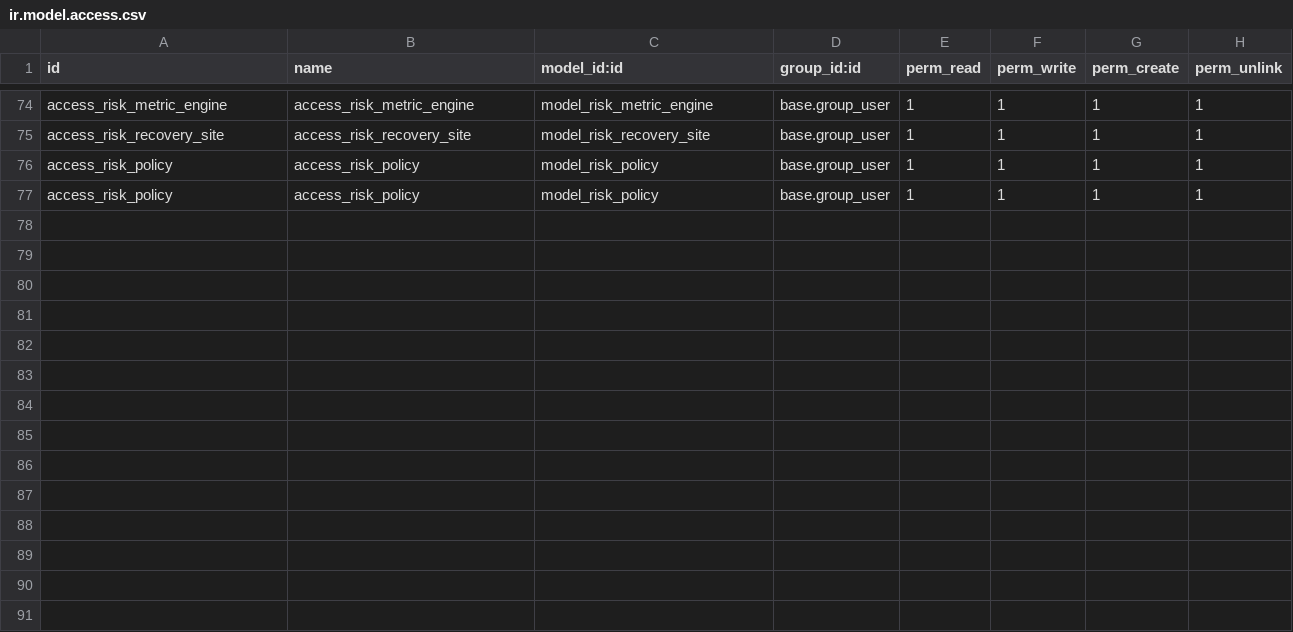
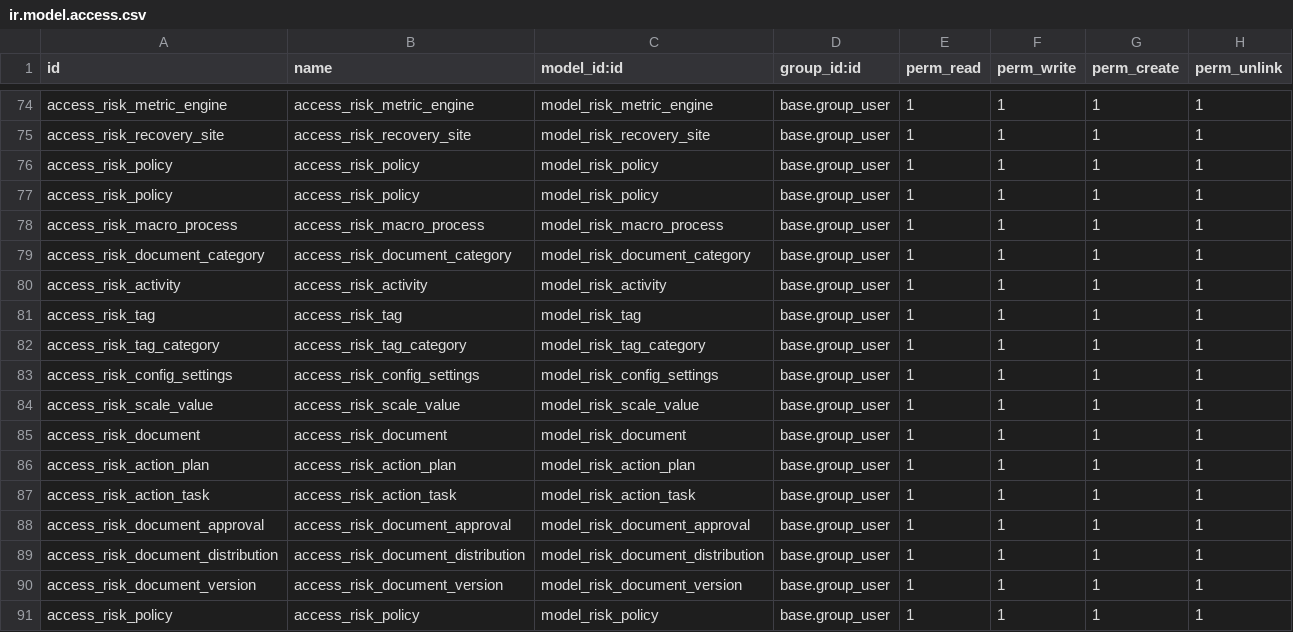
Before and after one commit to esecurex-ci/grc, a CSV file: risk_management/security/ir.model.access.csv, drawn as a sheet; only a part is shown, gaps mark what is left out; the diff names each change by its address in the sheet, - before the commit and + after, or states it on an @@ line.

Commit message:
ajout des droits

```diff
--- a/risk_management/security/ir.model.access.csv
+++ b/risk_management/security/ir.model.access.csv
+row 78: access_risk_macro_process | access_risk_macro_process | model_risk_macro_process | base.group_user | 1 | 1 | 1 | 1
+row 79: access_risk_document_category | access_risk_document_category | model_risk_document_category | base.group_user | 1 | 1 | 1 | 1
+row 80: access_risk_activity | access_risk_activity | model_risk_activity | base.group_user | 1 | 1 | 1 | 1
+row 81: access_risk_tag | access_risk_tag | model_risk_tag | base.group_user | 1 | 1 | 1 | 1
+row 82: access_risk_tag_category | access_risk_tag_category | model_risk_tag_category | base.group_user | 1 | 1 | 1 | 1
+row 83: access_risk_config_settings | access_risk_config_settings | model_risk_config_settings | base.group_user | 1 | 1 | 1 | 1
+row 84: access_risk_scale_value | access_risk_scale_value | model_risk_scale_value | base.group_user | 1 | 1 | 1 | 1
+row 85: access_risk_document | access_risk_document | model_risk_document | base.group_user | 1 | 1 | 1 | 1
+row 86: access_risk_action_plan | access_risk_action_plan | model_risk_action_plan | base.group_user | 1 | 1 | 1 | 1
+row 87: access_risk_action_task | access_risk_action_task | model_risk_action_task | base.group_user | 1 | 1 | 1 | 1
+row 88: access_risk_document_approval | access_risk_document_approval | model_risk_document_approval | base.group_user | 1 | 1 | 1 | 1
+row 89: access_risk_document_distribution | access_risk_document_distribution | model_risk_document_distribution | base.group_user | 1 | 1 | 1 | 1
+row 90: access_risk_document_version | access_risk_document_version | model_risk_document_version | base.group_user | 1 | 1 | 1 | 1
+row 91: access_risk_policy | access_risk_policy | model_risk_policy | base.group_user | 1 | 1 | 1 | 1
```
